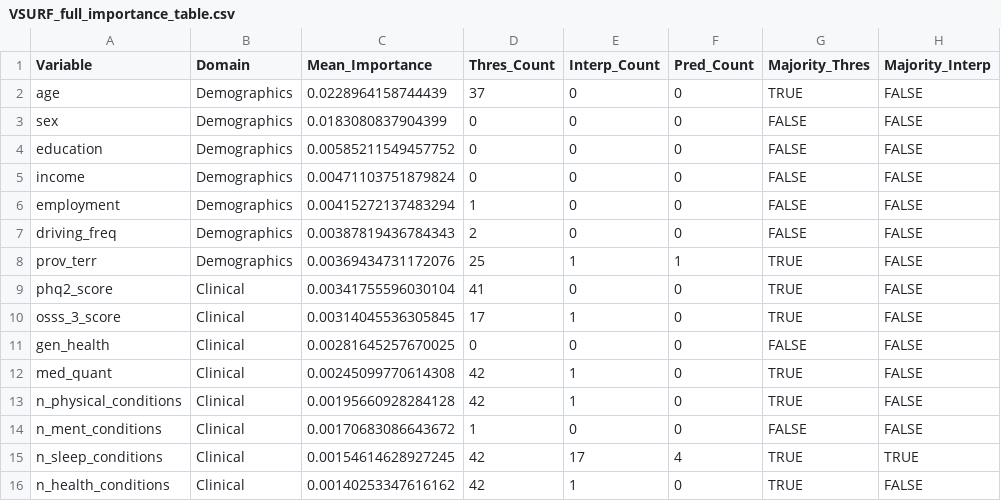
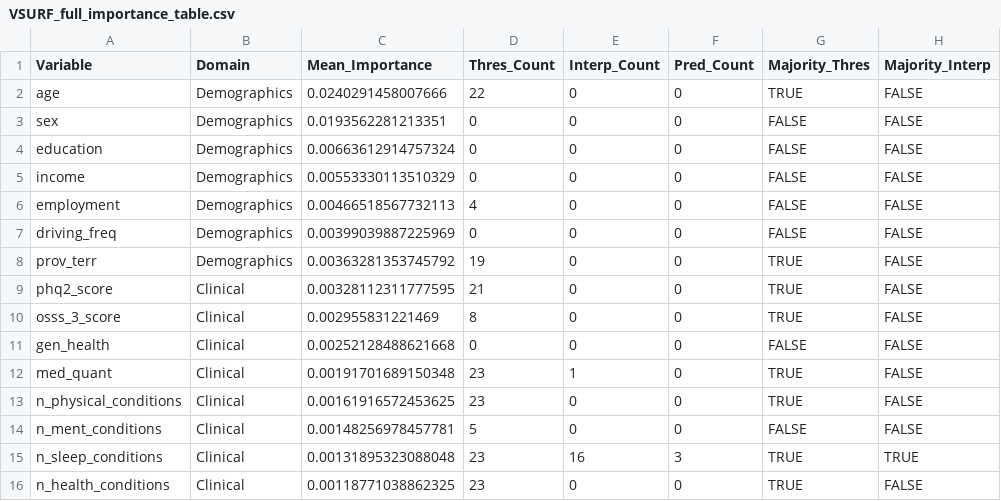
Before and after one commit to POCouture64/FINAL, a CSV file: VSURF_full_importance_table.csv, drawn as a sheet; only a part is shown; the diff covers the shown part only; the diff names each change by its address in the sheet, - before the commit and + after, or states it on an @@ line.

```diff
--- a/VSURF_full_importance_table.csv
+++ b/VSURF_full_importance_table.csv
-C2 (Mean_Importance): 0.0228964158744439
+C2 (Mean_Importance): 0.0240291458007666
-D2 (Thres_Count): 37
+D2 (Thres_Count): 22
-C3 (Mean_Importance): 0.0183080837904399
+C3 (Mean_Importance): 0.0193562281213351
-C4 (Mean_Importance): 0.00585211549457752
+C4 (Mean_Importance): 0.00663612914757324
-C5 (Mean_Importance): 0.00471103751879824
+C5 (Mean_Importance): 0.00553330113510329
-C6 (Mean_Importance): 0.00415272137483294
+C6 (Mean_Importance): 0.00466518567732113
-D6 (Thres_Count): 1
+D6 (Thres_Count): 4
-C7 (Mean_Importance): 0.00387819436784343
+C7 (Mean_Importance): 0.00399039887225969
-D7 (Thres_Count): 2
+D7 (Thres_Count): 0
-C8 (Mean_Importance): 0.00369434731172076
+C8 (Mean_Importance): 0.00363281353745792
-D8 (Thres_Count): 25
+D8 (Thres_Count): 19
-E8 (Interp_Count): 1
+E8 (Interp_Count): 0
-F8 (Pred_Count): 1
+F8 (Pred_Count): 0
-C9 (Mean_Importance): 0.00341755596030104
+C9 (Mean_Importance): 0.00328112311777595
-D9 (Thres_Count): 41
+D9 (Thres_Count): 21
-C10 (Mean_Importance): 0.00314045536305845
+C10 (Mean_Importance): 0.002955831221469
-D10 (Thres_Count): 17
+D10 (Thres_Count): 8
-E10 (Interp_Count): 1
+E10 (Interp_Count): 0
-C11 (Mean_Importance): 0.00281645257670025
+C11 (Mean_Importance): 0.00252128488621668
-C12 (Mean_Importance): 0.00245099770614308
+C12 (Mean_Importance): 0.00191701689150348
-D12:D13 (Thres_Count): 42
+D12:D13 (Thres_Count): 23
-C13 (Mean_Importance): 0.00195660928284128
+C13 (Mean_Importance): 0.00161916572453625
-E13 (Interp_Count): 1
+E13 (Interp_Count): 0
-C14 (Mean_Importance): 0.00170683086643672
+C14 (Mean_Importance): 0.00148256978457781
-D14 (Thres_Count): 1
+D14 (Thres_Count): 5
-C15 (Mean_Importance): 0.00154614628927245
+C15 (Mean_Importance): 0.00131895323088048
-D15:D16 (Thres_Count): 42
+D15:D16 (Thres_Count): 23
-E15 (Interp_Count): 17
+E15 (Interp_Count): 16
-F15 (Pred_Count): 4
+F15 (Pred_Count): 3
-C16 (Mean_Importance): 0.00140253347616162
+C16 (Mean_Importance): 0.00118771038862325
-E16 (Interp_Count): 1
+E16 (Interp_Count): 0
```
Also changed, not shown: 1 removed row and 92 edited cells elsewhere in this file, final_imputation_psrf.csv, imputation_fmi_per_variable.csv, 35 other files.
